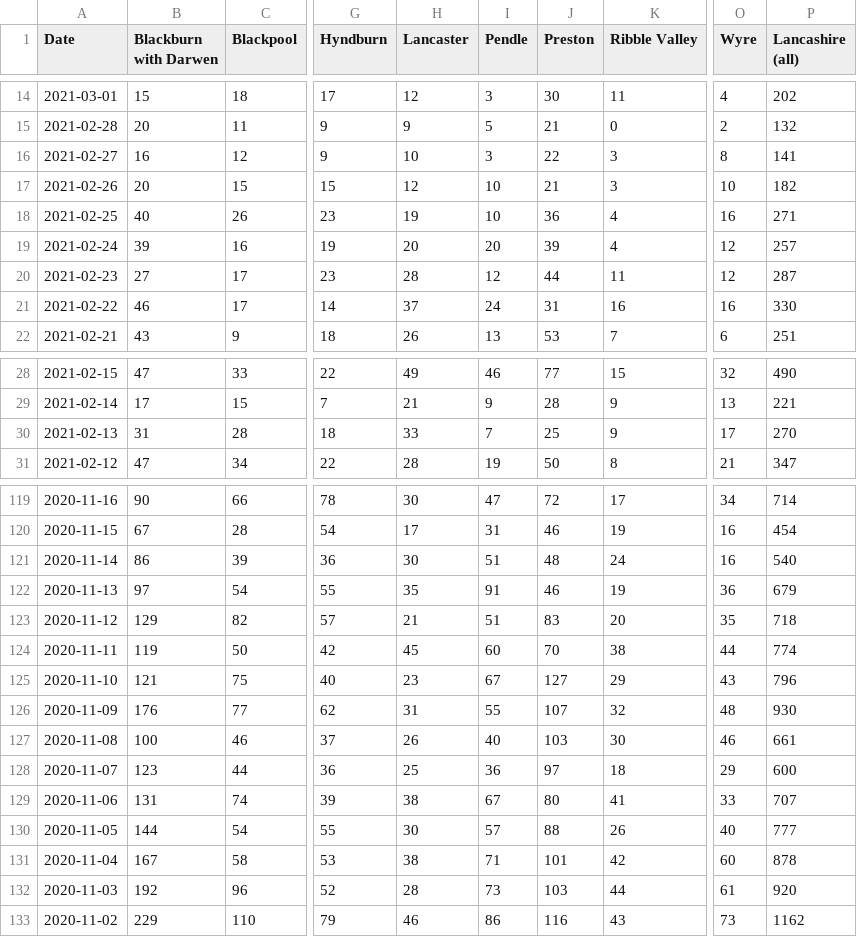
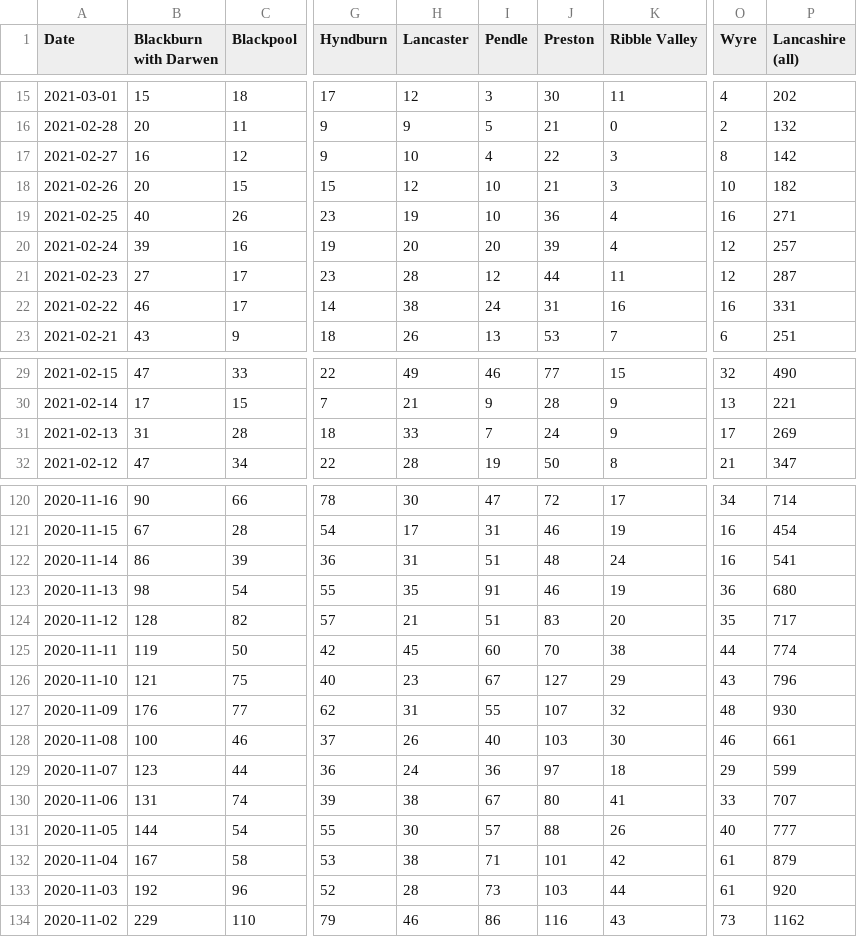
Before and after one commit to paumber/covid-data, a CSV file: Daily_cases_Lancs.csv, drawn as a sheet; only a part is shown, gaps mark what is left out; addresses are those after the commit; the diff covers the shown part only; the diff names each change by its address in the sheet, - before the commit and + after, or states it on an @@ line.

```diff
--- a/Daily_cases_Lancs.csv
+++ b/Daily_cases_Lancs.csv
-I17 (Pendle): 3
+I17 (Pendle): 4
-P17 (Lancashire (all)): 141
+P17 (Lancashire (all)): 142
-H22 (Lancaster): 37
+H22 (Lancaster): 38
-P22 (Lancashire (all)): 330
+P22 (Lancashire (all)): 331
-J31 (Preston): 25
+J31 (Preston): 24
-P31 (Lancashire (all)): 270
+P31 (Lancashire (all)): 269
-H122 (Lancaster): 30
+H122 (Lancaster): 31
-P122 (Lancashire (all)): 540
+P122 (Lancashire (all)): 541
-B123 (Blackburn with Darwen): 97
+B123 (Blackburn with Darwen): 98
-P123 (Lancashire (all)): 679
+P123 (Lancashire (all)): 680
-B124 (Blackburn with Darwen): 129
+B124 (Blackburn with Darwen): 128
-P124 (Lancashire (all)): 718
+P124 (Lancashire (all)): 717
-H129 (Lancaster): 25
+H129 (Lancaster): 24
-P129 (Lancashire (all)): 600
+P129 (Lancashire (all)): 599
-O132 (Wyre): 60
+O132 (Wyre): 61
-P132 (Lancashire (all)): 878
+P132 (Lancashire (all)): 879
```
Also changed, not shown: 1 added row and 61 edited cells elsewhere in this file.
